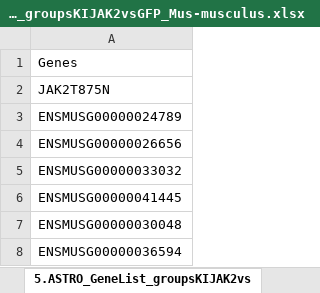
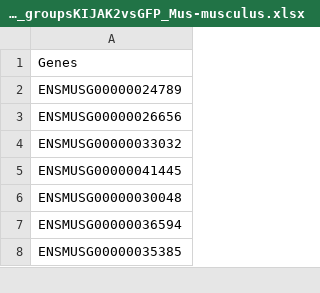
Before and after one commit to MiriamRiquelmeP/DEVEA, an Excel workbook: data/5.GeneList_groupsKIJAK2vsGFP_Mus-musculus.xlsx, sheet 5.GeneList_groupsKIJAK2vsGFP_Mus-musculus, drawn as a sheet; only a part is shown; the shorter side is filled out with more unchanged rows; values as stored, in another font and other column widths than the file's, no borders; the diff names each change by its address in the sheet, - before the commit and + after, or states it on an @@ line.

```diff
--- a/data/5.GeneList_groupsKIJAK2vsGFP_Mus-musculus.xlsx (sheet 5.GeneList_groupsKIJAK2vsGFP_Mus-musculus)
+++ b/data/5.GeneList_groupsKIJAK2vsGFP_Mus-musculus.xlsx (sheet 5.GeneList_groupsKIJAK2vsGFP_Mus-musculus)
-row 2: JAK2T875N
```
Also changed, not shown: other sheet tabs, data/2.design_groupsKIJAK2vsGFP_Mus-musculus.xlsx, data/2.design_groupsMUvsWT_Arabidopsis-thaliana.xlsx, 6 other files.
